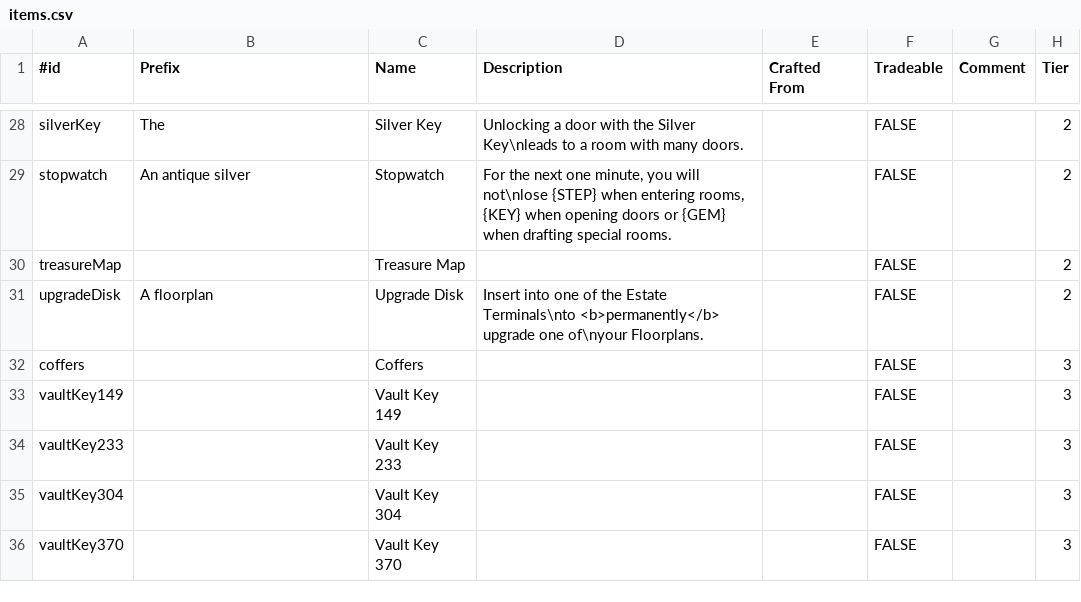
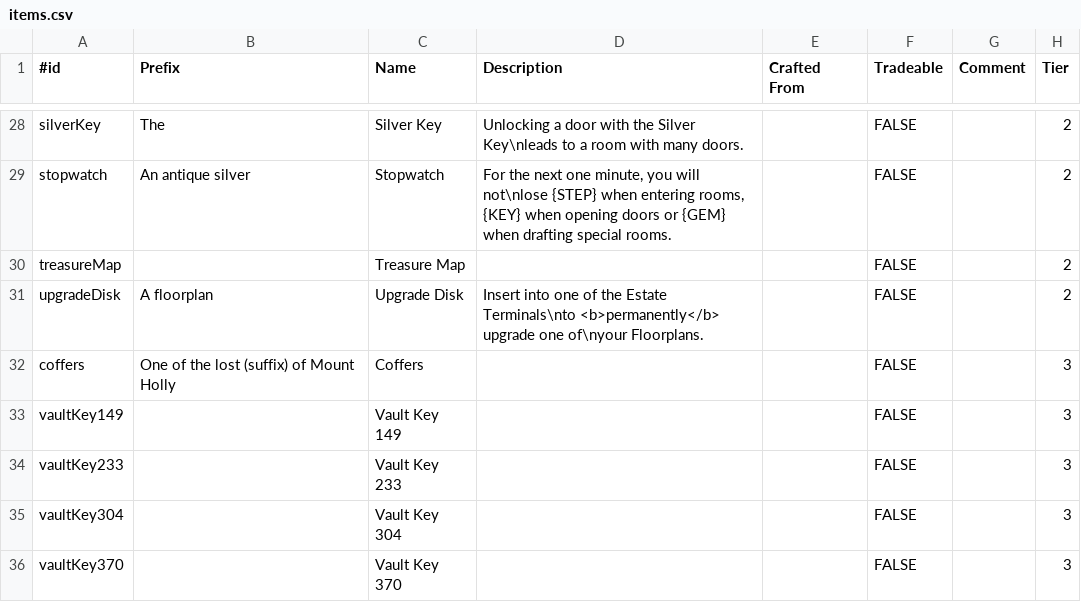
Before and after one commit to Algoinde/BlewPrints, a CSV file: src/lib/data/excel/items.csv, drawn as a sheet; only a part is shown, gaps mark what is left out; the diff names each change by its address in the sheet, - before the commit and + after, or states it on an @@ line.

```diff
--- a/src/lib/data/excel/items.csv
+++ b/src/lib/data/excel/items.csv
-B32 (Prefix): (empty)
+B32 (Prefix): One of the lost (suffix) of Mount Holly
```
Also changed, not shown: src/lib/data/excel/knowledge.csv, src/lib/data/excel/rooms.csv, 1 other file.
